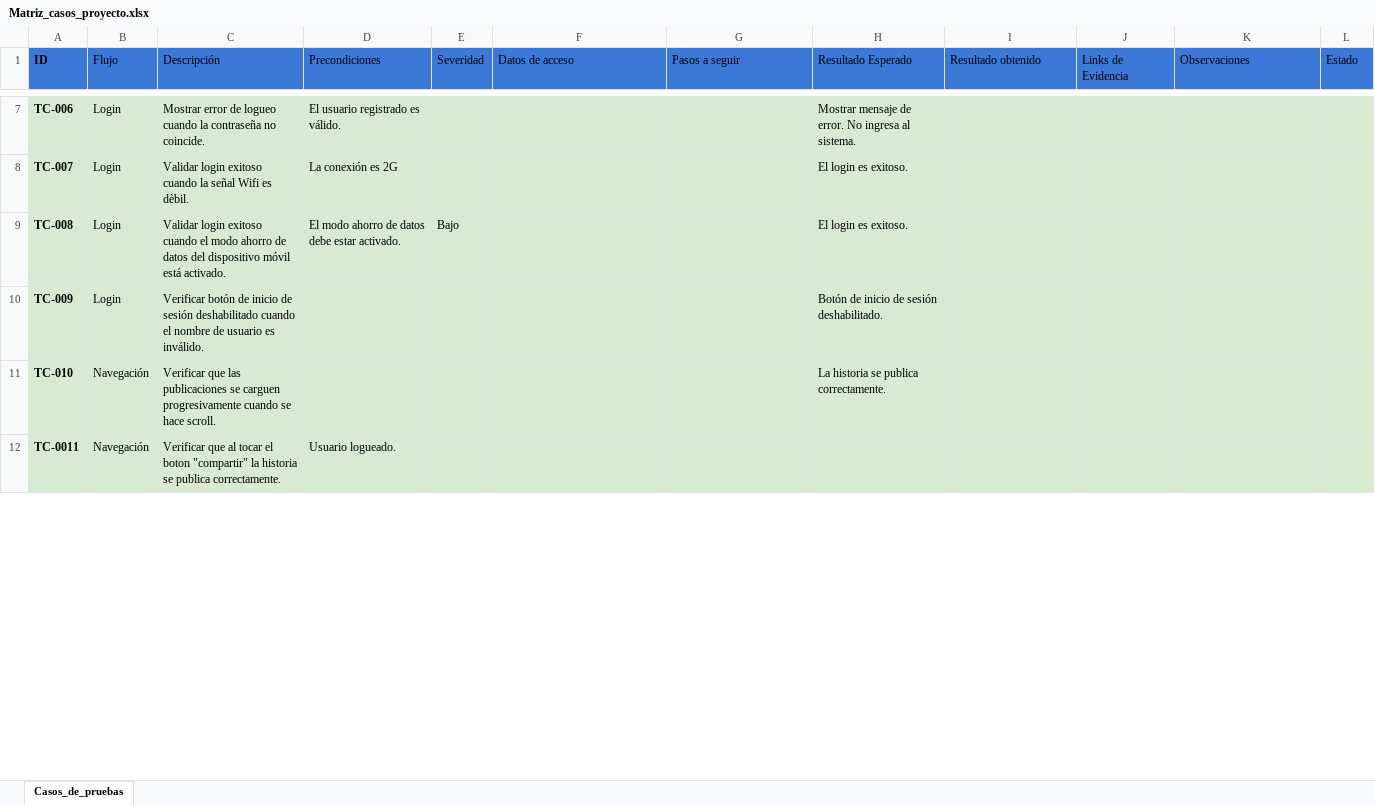
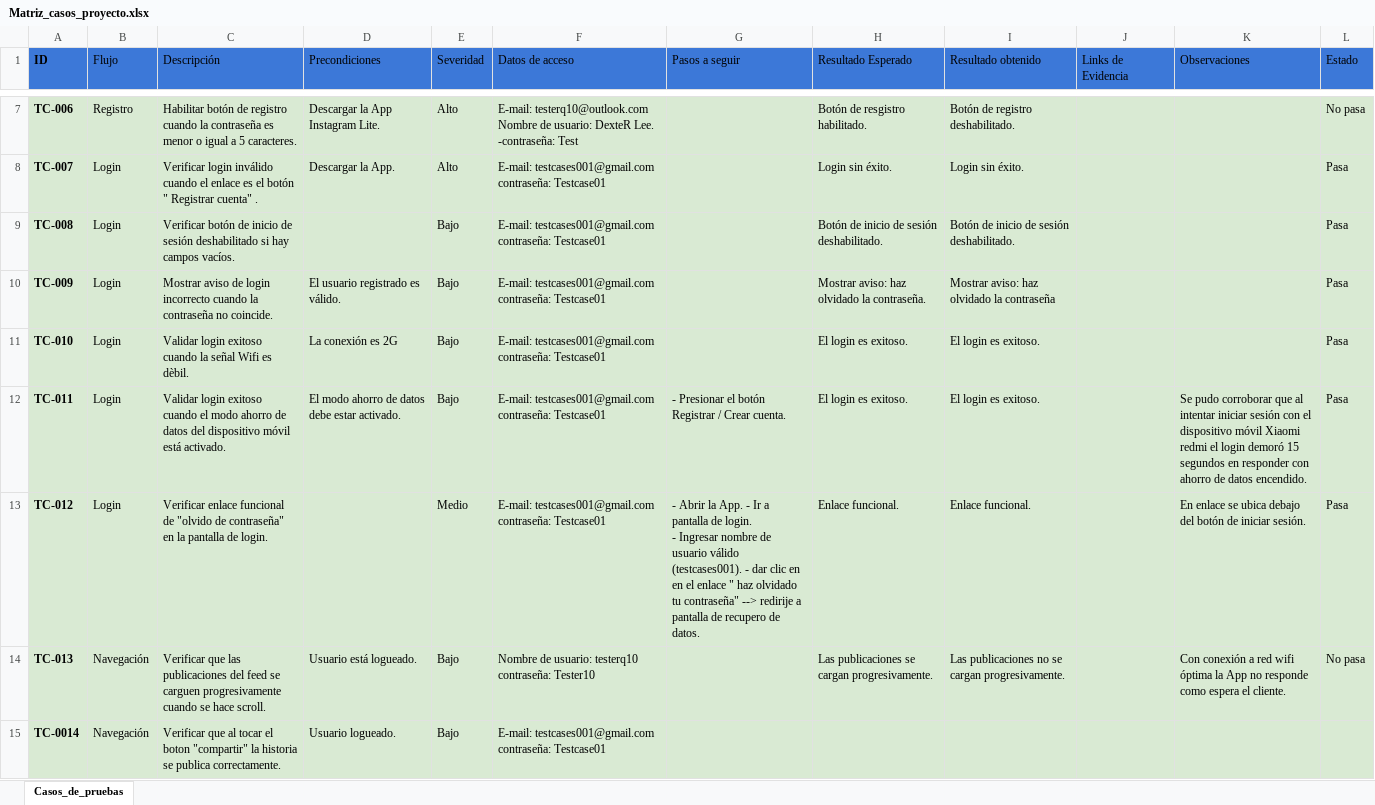
Before and after one commit to Gineskaespinoza/ProyectoFinal-GineskaEspinoza, an Excel workbook: Registro_Casos_Prueba/Matriz_casos_proyecto.xlsx, sheet Casos_de_pruebas, drawn as a sheet; only a part is shown, gaps mark what is left out; values as stored, in another font and other column widths than the file's, no borders; charts and pictures and conditional formats and table styles not drawn; addresses are those after the commit; ↵ is a line break in a cell; the diff covers the shown part only; the diff names each change by its address in the sheet, - before the commit and + after, or states it on an @@ line.

Commit message:
Agrego modificaciones en matriz de casos y nueva evidencia

```diff
--- a/Registro_Casos_Prueba/Matriz_casos_proyecto.xlsx (sheet Casos_de_pruebas)
+++ b/Registro_Casos_Prueba/Matriz_casos_proyecto.xlsx (sheet Casos_de_pruebas)
-B7 (Flujo): Login
+B7 (Flujo): Registro
-C7 (Descripción): Mostrar error de logueo cuando la contraseña no coincide.
+C7 (Descripción): Habilitar botón de registro cuando la contraseña es menor o igual a 5 caracteres.
-D7 (Precondiciones): El usuario registrado es válido.
+D7 (Precondiciones): Descargar la App Instagram Lite.
-E7:E8 (Severidad): (empty)
+E7:E8 (Severidad): Alto
-F7 (Datos de acceso): (empty)
+F7 (Datos de acceso): E-mail: testerq10@outlook.com Nombre de usuario: DexteR Lee. -contraseña: Test
-H7 (Resultado Esperado): Mostrar mensaje de error. No ingresa al sistema.
+H7 (Resultado Esperado): Botón de resgistro habilitado.
-I7 (Resultado obtenido): (empty)
+I7 (Resultado obtenido): Botón de registro deshabilitado.
-L7 (Estado): (empty)
+L7 (Estado): No pasa
-C8 (Descripción): Validar login exitoso cuando la señal Wifi es dèbil.
+C8 (Descripción): Verificar login inválido cuando el enlace es el botón " Registrar cuenta" .
-D8 (Precondiciones): La conexión es 2G
+D8 (Precondiciones): Descargar la App.
-F8:F11 (Datos de acceso): (empty)
+F8:F11 (Datos de acceso): E-mail: testcases001@gmail.com contraseña: Testcase01
-H8 (Resultado Esperado): El login es exitoso.
+H8 (Resultado Esperado): Login sin éxito.
-I8 (Resultado obtenido): (empty)
+I8 (Resultado obtenido): Login sin éxito.
-L8:L11 (Estado): (empty)
+L8:L11 (Estado): Pasa
-C9 (Descripción): Validar login exitoso cuando el modo ahorro de datos del dispositivo móvil está activado.
+C9 (Descripción): Verificar botón de inicio de sesión deshabilitado si hay campos vacíos.
-D9 (Precondiciones): El modo ahorro de datos debe estar activado.
+D9 (Precondiciones): (empty)
-H9 (Resultado Esperado): El login es exitoso.
+H9 (Resultado Esperado): Botón de inicio de sesión deshabilitado.
-I9 (Resultado obtenido): (empty)
+I9 (Resultado obtenido): Botón de inicio de sesión deshabilitado.
-C10 (Descripción): Verificar botón de inicio de sesión deshabilitado cuando el nombre de usuario es inválido.
+C10 (Descripción): Mostrar aviso de login incorrecto cuando la contraseña no coincide.
-D10 (Precondiciones): (empty)
+D10 (Precondiciones): El usuario registrado es válido.
-E10:E11 (Severidad): (empty)
+E10:E11 (Severidad): Bajo
-H10 (Resultado Esperado): Botón de inicio de sesión deshabilitado.
+H10 (Resultado Esperado): Mostrar aviso: haz olvidado la contraseña.
-I10 (Resultado obtenido): (empty)
+I10 (Resultado obtenido): Mostrar aviso: haz olvidado la contraseña
-B11 (Flujo): Navegación
+B11 (Flujo): Login
-C11 (Descripción): Verificar que las publicaciones se carguen progresivamente cuando se hace scroll.
+C11 (Descripción): Validar login exitoso cuando la señal Wifi es dèbil.
-D11 (Precondiciones): (empty)
+D11 (Precondiciones): La conexión es 2G
-H11 (Resultado Esperado): La historia se publica correctamente.
+H11 (Resultado Esperado): El login es exitoso.
-I11 (Resultado obtenido): (empty)
+I11 (Resultado obtenido): El login es exitoso.
+row 12: TC-011 | Login | Validar login exitoso cuando el modo ahorro de datos del dispositivo móvil está activado. | El modo ahorro de datos debe estar activado. | Bajo | E-mail: testcases001@gmail.com contraseña: Testcase01 | - Presionar el botón Registrar / Crear cuenta. | El login es exitoso. | El login es exitoso. |  | Se pudo corroborar que al intentar iniciar sesión con el dispositivo móvil Xiaomi redmi el login demoró 15 segundos en responder con ahorro de datos encendido. | Pasa
+row 13: TC-012 | Login | Verificar enlace funcional de "olvido de contraseña" en la pantalla de login. |  | Medio | E-mail: testcases001@gmail.com contraseña: Testcase01 | - Abrir la App. - Ir a pantalla de login. ↵ - Ingresar nombre de usuario válido (testcases001). - dar clic en en el enlace " haz olvidado tu contraseña" --> redirije a pantalla de recupero de datos. | Enlace funcional. | Enlace funcional. |  | En enlace se ubica debajo del botón de iniciar sesión. | Pasa
+row 14: TC-013 | Navegación | Verificar que las publicaciones del feed se carguen progresivamente cuando se hace scroll. | Usuario está logueado. | Bajo | Nombre de usuario: testerq10 contraseña: Tester10 |  | Las publicaciones se cargan progresivamente. | Las publicaciones no se cargan progresivamente. |  | Con conexión a red wifi óptima la App no responde como espera el cliente. | No pasa
-A15 (ID): TC-0011
+A15 (ID): TC-0014
-E15 (Severidad): (empty)
+E15 (Severidad): Bajo
-F15 (Datos de acceso): (empty)
+F15 (Datos de acceso): E-mail: testcases001@gmail.com contraseña: Testcase01
```
Also changed, not shown: 1 added row, 10 removed rows, 63 edited cells and cell formats elsewhere in this sheet, charts or pictures, 1 other file.
